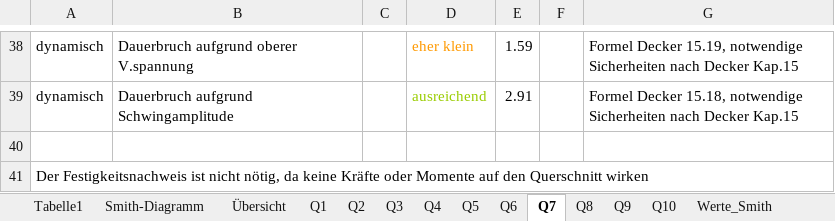
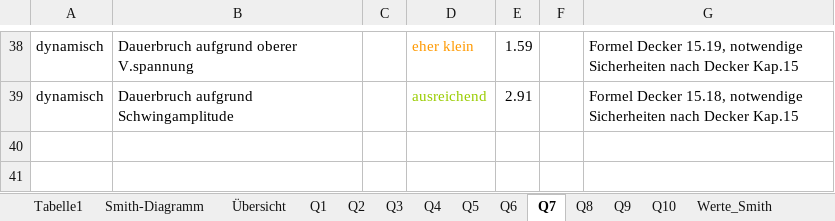
Before and after one commit to MattdewT/KE3, an Excel workbook: Wellenberechnung E295.xlsm, sheet Q7, drawn as a sheet; only a part is shown, gaps mark what is left out; values as stored, in another font and other column widths than the file's, no borders; charts and pictures not drawn; the diff names each change by its address in the sheet, - before the commit and + after, or states it on an @@ line.

```diff
--- a/Wellenberechnung E295.xlsm (sheet Q7)
+++ b/Wellenberechnung E295.xlsm (sheet Q7)
-row 40: (empty)
-row 41: Der Festigkeitsnachweis ist nicht nötig, da keine Kräfte oder Momente auf den Querschnitt wirken
```
Also changed, not shown: sheet Q10, Wellenberechnung 42CrMo4.xlsm, 2 other files.
